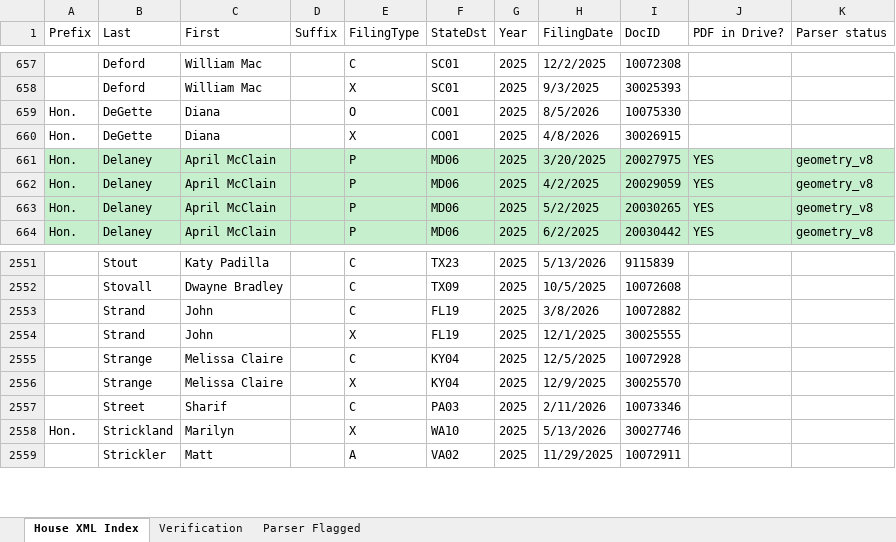
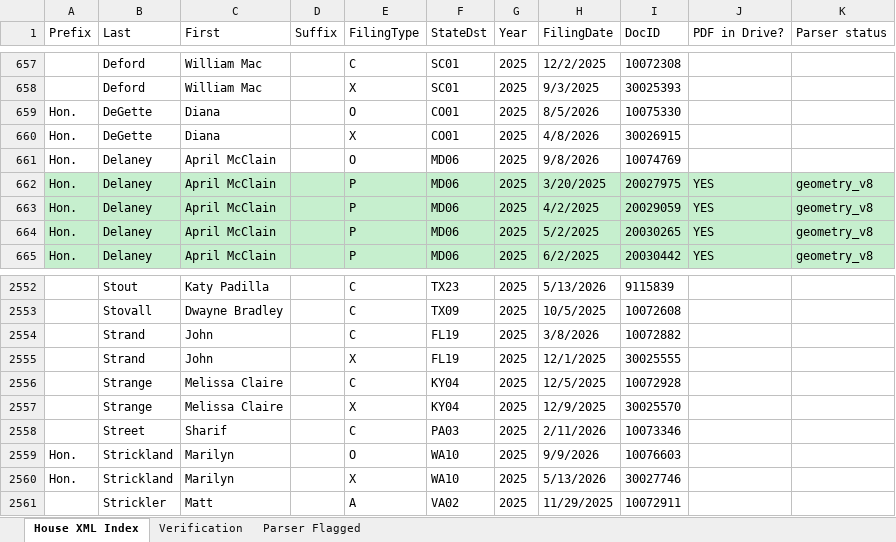
Before and after one commit to StrokeOfLuck/house-ptr-pipeline, an Excel workbook: data/03_verification/House_PTR_Verification_2025.xlsx, sheet House XML Index, drawn as a sheet; only a part is shown, gaps mark what is left out; values as stored, in another font and other column widths than the file's, no borders; the diff names each change by its address in the sheet, - before the commit and + after, or states it on an @@ line.

```diff
--- a/data/03_verification/House_PTR_Verification_2025.xlsx (sheet House XML Index)
+++ b/data/03_verification/House_PTR_Verification_2025.xlsx (sheet House XML Index)
+row 661: Hon. | Delaney | April McClain |  | O | MD06 | 2025 | 9/8/2026 | 10074769
+row 2559: Hon. | Strickland | Marilyn |  | O | WA10 | 2025 | 9/9/2026 | 10076603
```
Also changed, not shown: data/03_verification/House_PTR_Verification_2021.xlsx, data/03_verification/House_PTR_Verification_2022.xlsx, 14 other files.
